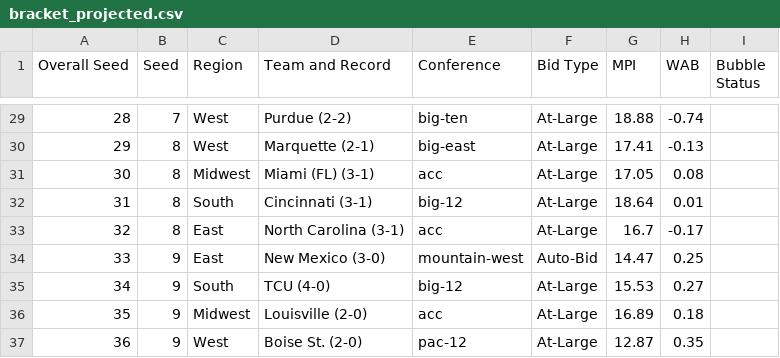
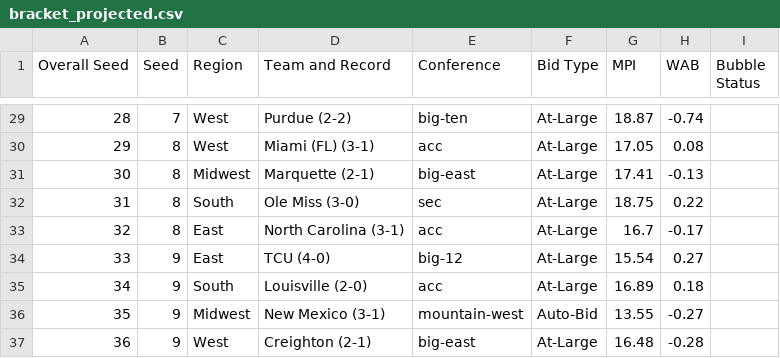
Before and after one commit to davidawilljr-eng/CBB-MPI-Model, a CSV file: data/bracket_projected.csv, drawn as a sheet; only a part is shown, gaps mark what is left out; the diff covers the shown part only.

```diff
--- a/data/bracket_projected.csv
+++ b/data/bracket_projected.csv
@@ -29,9 +29,9 @@ Overall Seed,Seed,Region,Team and Record,Conference,Bid Type,MPI,WAB,Bubble Stat
-28,7,West,Purdue (2-2),big-ten,At-Large,18.88,-0.74,
-29,8,West,Marquette (2-1),big-east,At-Large,17.41,-0.13,
-30,8,Midwest,Miami (FL) (3-1),acc,At-Large,17.05,0.08,
-31,8,South,Cincinnati (3-1),big-12,At-Large,18.64,0.01,
+28,7,West,Purdue (2-2),big-ten,At-Large,18.87,-0.74,
+29,8,West,Miami (FL) (3-1),acc,At-Large,17.05,0.08,
+30,8,Midwest,Marquette (2-1),big-east,At-Large,17.41,-0.13,
+31,8,South,Ole Miss (3-0),sec,At-Large,18.75,0.22,
 32,8,East,North Carolina (3-1),acc,At-Large,16.7,-0.17,
-33,9,East,New Mexico (3-0),mountain-west,Auto-Bid,14.47,0.25,
-34,9,South,TCU (4-0),big-12,At-Large,15.53,0.27,
-35,9,Midwest,Louisville (2-0),acc,At-Large,16.89,0.18,
-36,9,West,Boise St. (2-0),pac-12,At-Large,12.87,0.35,
+33,9,East,TCU (4-0),big-12,At-Large,15.54,0.27,
+34,9,South,Louisville (2-0),acc,At-Large,16.89,0.18,
+35,9,Midwest,New Mexico (3-1),mountain-west,Auto-Bid,13.55,-0.27,
+36,9,West,Creighton (2-1),big-east,At-Large,16.48,-0.28,
```
Also changed, not shown: 160 edited cells elsewhere in this file, data/daily_projections.csv, data/forecasts.csv, 4 other files.
